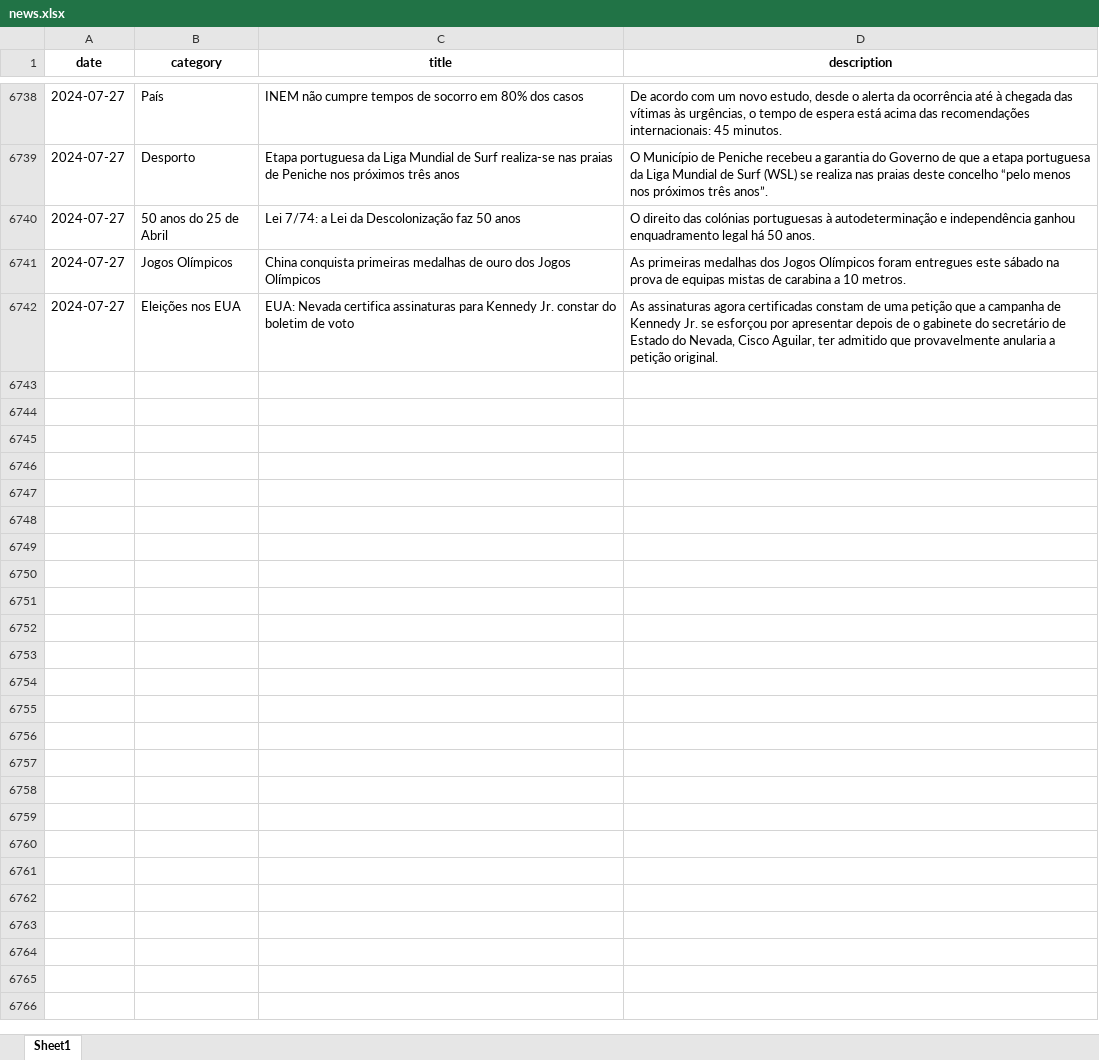
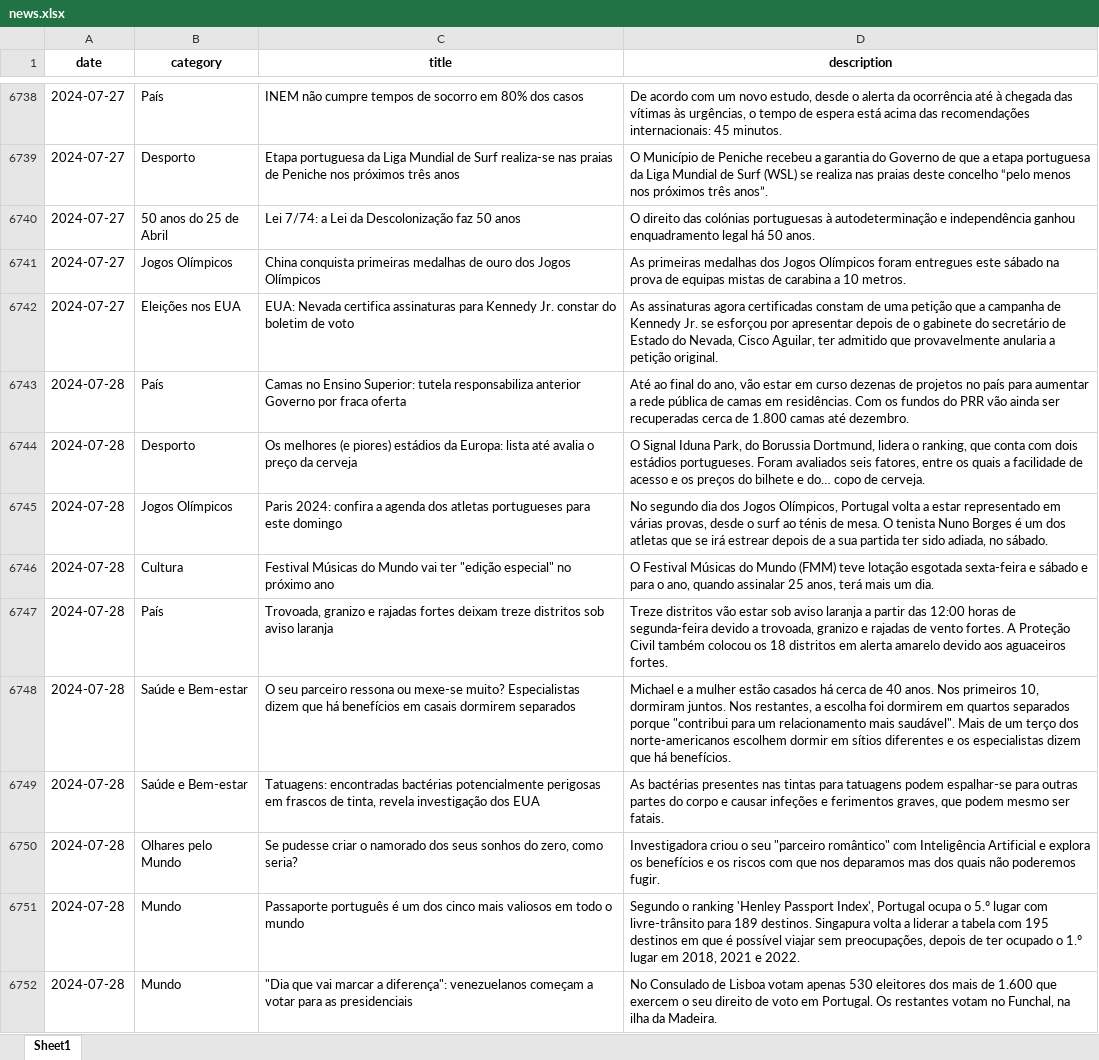
Before and after one commit to MMFreitas1/Analysis-of-Portuguese-news, an Excel workbook: Data/news.xlsx, sheet Sheet1, drawn as a sheet; only a part is shown, gaps mark what is left out; values as stored, in another font and other column widths than the file's, no borders; the diff covers the shown part only; the diff names each change by its address in the sheet, - before the commit and + after, or states it on an @@ line.

```diff
--- a/Data/news.xlsx (sheet Sheet1)
+++ b/Data/news.xlsx (sheet Sheet1)
+row 6743: 2024-07-28 | País | Camas no Ensino Superior: tutela responsabiliza anterior Governo por fraca oferta | Até ao final do ano, vão estar em curso dezenas de projetos no país para aumentar a rede pública de camas em residências. Com os fundos do PRR vão ainda ser recuperadas cerca de 1.800 camas até dezembro.
+row 6744: 2024-07-28 | Desporto | Os melhores (e piores) estádios da Europa: lista até avalia o preço da cerveja | O Signal Iduna Park, do Borussia Dortmund, lidera o ranking, que conta com dois estádios portugueses. Foram avaliados seis fatores, entre os quais a facilidade de acesso e os preços do bilhete e do… copo de cerveja.
+row 6745: 2024-07-28 | Jogos Olímpicos | Paris 2024: confira a agenda dos atletas portugueses para este domingo | No segundo dia dos Jogos Olímpicos, Portugal volta a estar representado em várias provas, desde o surf ao ténis de mesa. O tenista Nuno Borges é um dos atletas que se irá estrear depois de a sua partida ter sido adiada, no sábado.
+row 6746: 2024-07-28 | Cultura | Festival Músicas do Mundo vai ter "edição especial" no próximo ano | O Festival Músicas do Mundo (FMM) teve lotação esgotada sexta-feira e sábado e para o ano, quando assinalar 25 anos, terá mais um dia.
+row 6747: 2024-07-28 | País | Trovoada, granizo e rajadas fortes deixam treze distritos sob aviso laranja | Treze distritos vão estar sob aviso laranja a partir das 12:00 horas de segunda-feira devido a trovoada, granizo e rajadas de vento fortes. A Proteção Civil também colocou os 18 distritos em alerta amarelo devido aos aguaceiros fortes.
+row 6748: 2024-07-28 | Saúde e Bem-estar | O seu parceiro ressona ou mexe-se muito? Especialistas dizem que há benefícios em casais dormirem separados | Michael e a mulher estão casados há cerca de 40 anos. Nos primeiros 10, dormiram juntos. Nos restantes, a escolha foi dormirem em quartos separados porque "contribui para um relacionamento mais saudável". Mais de um terço dos norte-americanos escolhem dormir em sítios diferentes e os especialistas dizem que há benefícios.
+row 6749: 2024-07-28 | Saúde e Bem-estar | Tatuagens: encontradas bactérias potencialmente perigosas em frascos de tinta, revela investigação dos EUA | As bactérias presentes nas tintas para tatuagens podem espalhar-se para outras partes do corpo e causar infeções e ferimentos graves, que podem mesmo ser fatais.
+row 6750: 2024-07-28 | Olhares pelo Mundo | Se pudesse criar o namorado dos seus sonhos do zero, como seria? | Investigadora criou o seu "parceiro romântico" com Inteligência Artificial e explora os benefícios e os riscos com que nos deparamos mas dos quais não poderemos fugir.
+row 6751: 2024-07-28 | Mundo | Passaporte português é um dos cinco mais valiosos em todo o mundo | Segundo o ranking 'Henley Passport Index', Portugal ocupa o 5.º lugar com livre-trânsito para 189 destinos. Singapura volta a liderar a tabela com 195 destinos em que é possível viajar sem preocupações, depois de ter ocupado o 1.º lugar em 2018, 2021 e 2022.
+row 6752: 2024-07-28 | Mundo | "Dia que vai marcar a diferença": venezuelanos começam a votar para as presidenciais | No Consulado de Lisboa votam apenas 530 eleitores dos mais de 1.600 que exercem o seu direito de voto em Portugal. Os restantes votam no Funchal, na ilha da Madeira.
```
Also changed, not shown: 19 added rows elsewhere in this sheet, 2 other files.
